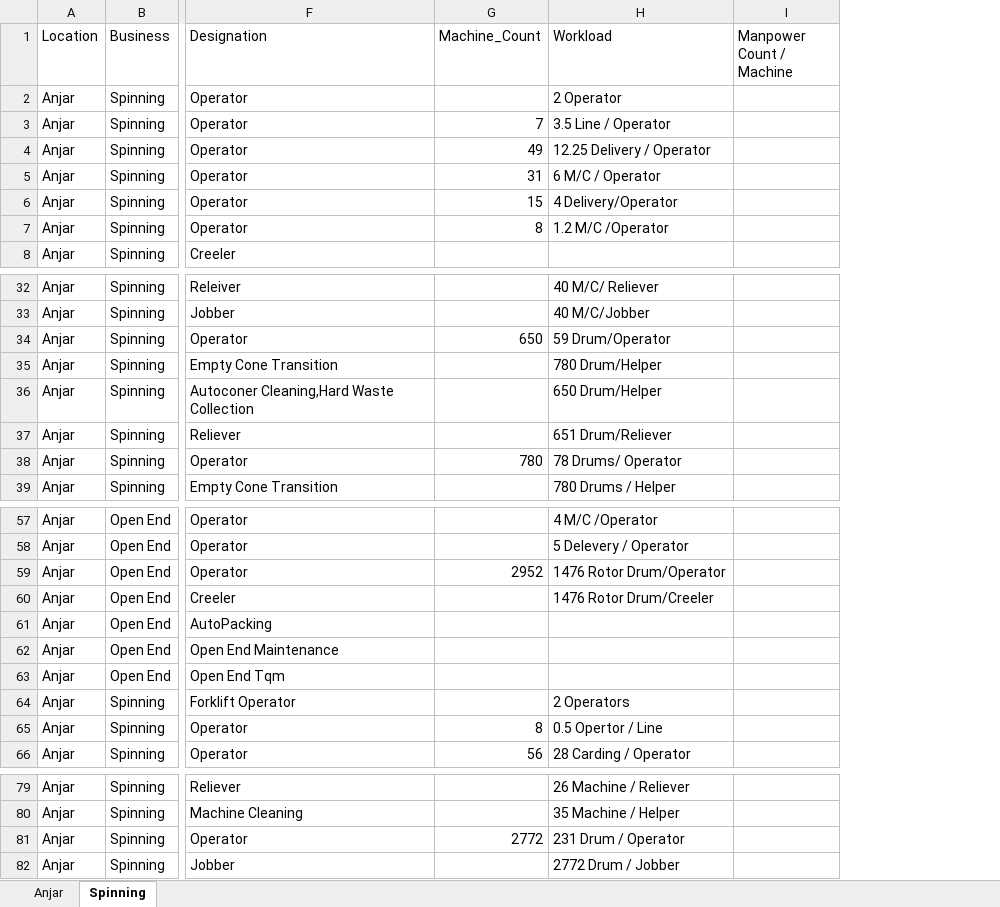
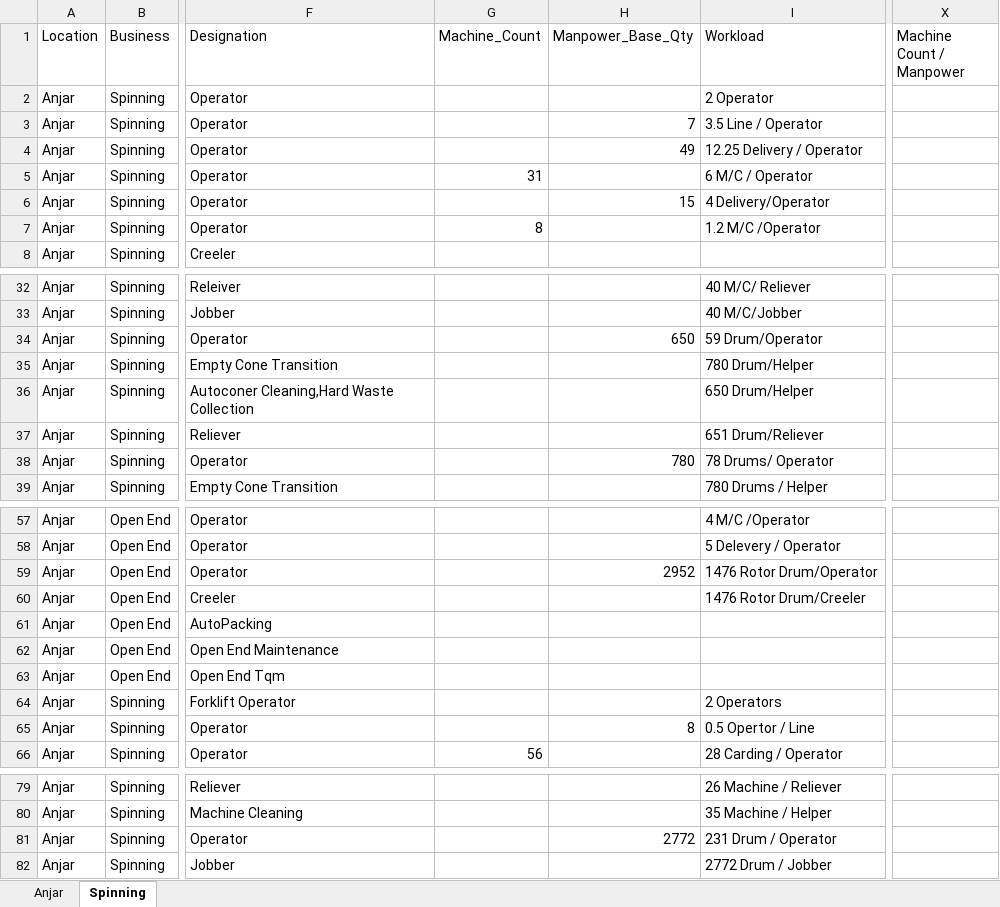
Before and after one commit to sahiththadimudupula/Anjar, an Excel workbook: input/Anjar_manning.xlsx, sheet Spinning, drawn as a sheet; only a part is shown, gaps mark what is left out; values as stored, in another font and other column widths than the file's, no borders; removed rows and columns are numbered as before the commit, all else as after; the diff names each change by its address in the sheet, - before the commit and + after, or states it on an @@ line.

Commit message:
Add files via upload

```diff
--- a/input/Anjar_manning.xlsx (sheet Spinning)
+++ b/input/Anjar_manning.xlsx (sheet Spinning)
+column H (Manpower_Base_Qty), rows 3-6: 7 | 49 |  | 15; rows 34-38: 650 |  |  |  | 780; rows 59-65: 2952 |  |  |  |  |  | 8; row 81: 2772
-column I (Manpower Count / Machine), empty
+column X (Machine Count / Manpower), empty
-G3 (Machine_Count): 7
+G3 (Machine_Count): (empty)
-G4 (Machine_Count): 49
+G4 (Machine_Count): (empty)
-G6 (Machine_Count): 15
+G6 (Machine_Count): (empty)
-G34 (Machine_Count): 650
+G34 (Machine_Count): (empty)
-G38 (Machine_Count): 780
+G38 (Machine_Count): (empty)
-G59 (Machine_Count): 2952
+G59 (Machine_Count): (empty)
-G65 (Machine_Count): 8
+G65 (Machine_Count): (empty)
-G81 (Machine_Count): 2772
+G81 (Machine_Count): (empty)
```
Also changed, not shown: sheet Anjar.
